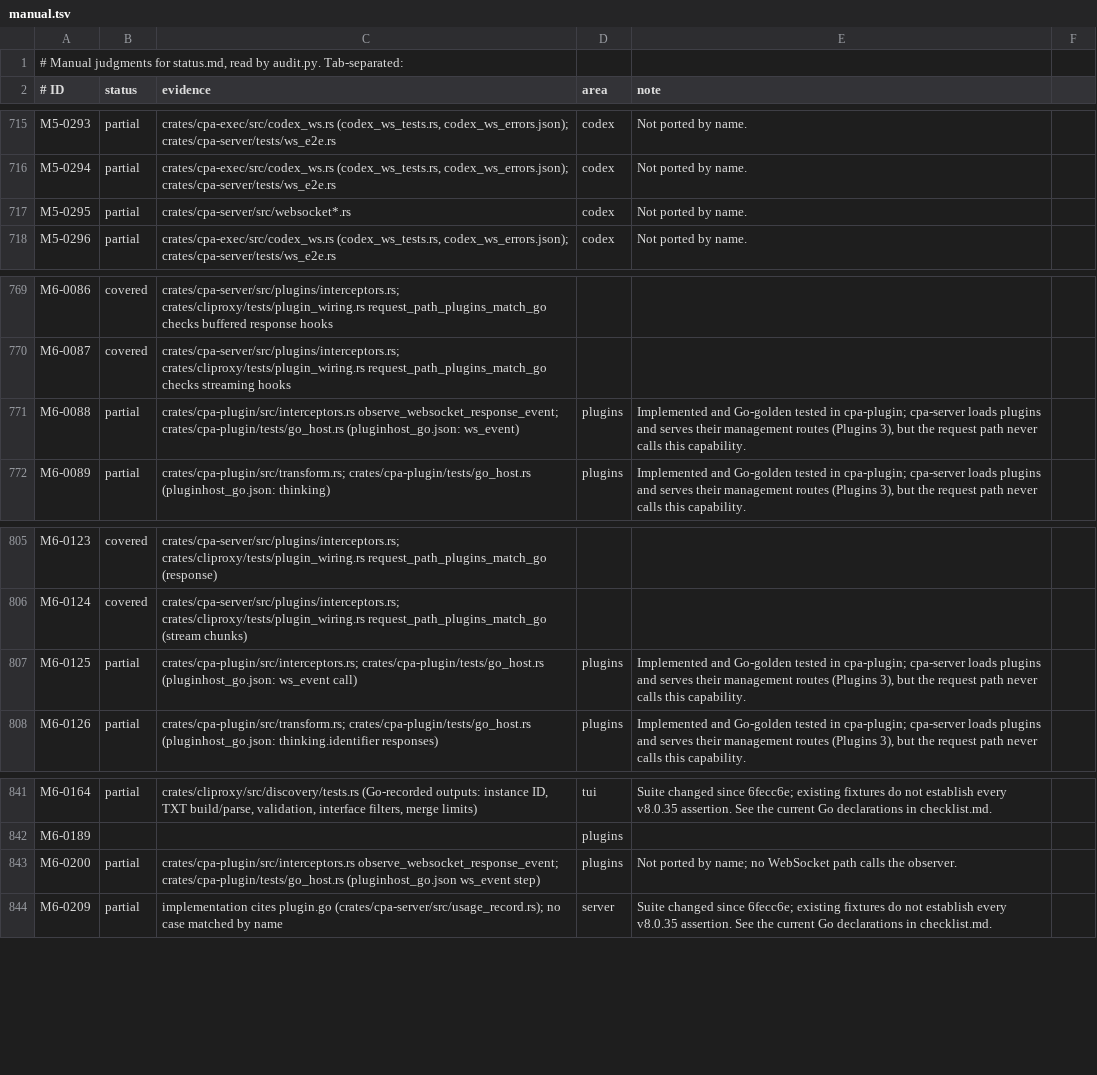
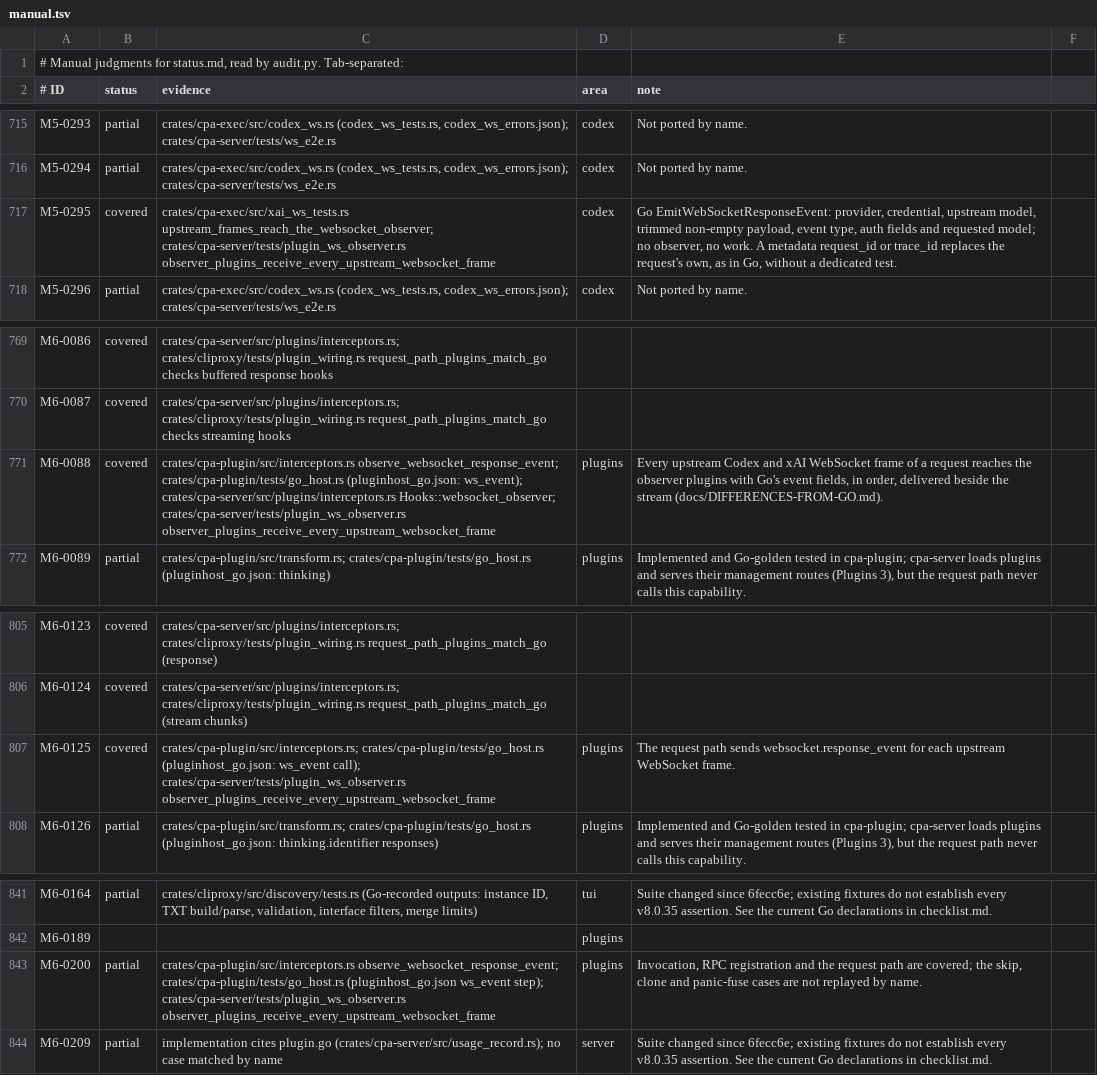
Before and after one commit to DarkEden-coding/sub-api-proxy, a TSV file: docs/parity-audit/manual.tsv, drawn as a sheet; only a part is shown, gaps mark what is left out.

Commit message:
Plugin WebSocket response observer (Go v8.0.35 EmitWebSocketResponseEvent)
Codex and xAI WebSocket executors report every non-empty upstream frame,
beside its capture, to the attempt's observer. When observer plugins are
loaded, the request hooks bind one per attempt: Go's event fields (request
and trace IDs, handler format, upstream and requested model, provider,
credential identity, frame type, payload, executor metadata), delivered to
the plugins in order by one task per attempt.

```diff
--- a/docs/parity-audit/manual.tsv
+++ b/docs/parity-audit/manual.tsv
@@ -716,3 +716,3 @@ M5-0293	partial	crates/cpa-exec/src/codex_ws.rs (codex_ws_tests.rs, codex_ws_err
 M5-0294	partial	crates/cpa-exec/src/codex_ws.rs (codex_ws_tests.rs, codex_ws_errors.json); crates/cpa-server/tests/ws_e2e.rs	codex	Not ported by name.
-M5-0295	partial	crates/cpa-server/src/websocket*.rs	codex	Not ported by name.
+M5-0295	covered	crates/cpa-exec/src/xai_ws_tests.rs upstream_frames_reach_the_websocket_observer; crates/cpa-server/tests/plugin_ws_observer.rs observer_plugins_receive_every_upstream_websocket_frame	codex	Go EmitWebSocketResponseEvent: provider, credential, upstream model, trimmed non-empty payload, event type, auth fields and requested model; no observer, no work. A metadata request_id or trace_id replaces the request's own, as in Go, without a dedicated test.
 M5-0296	partial	crates/cpa-exec/src/codex_ws.rs (codex_ws_tests.rs, codex_ws_errors.json); crates/cpa-server/tests/ws_e2e.rs	codex	Not ported by name.
@@ -770,3 +770,3 @@ M6-0086	covered	crates/cpa-server/src/plugins/interceptors.rs; crates/cliproxy/t
 M6-0087	covered	crates/cpa-server/src/plugins/interceptors.rs; crates/cliproxy/tests/plugin_wiring.rs request_path_plugins_match_go checks streaming hooks		
-M6-0088	partial	crates/cpa-plugin/src/interceptors.rs observe_websocket_response_event; crates/cpa-plugin/tests/go_host.rs (pluginhost_go.json: ws_event)	plugins	Implemented and Go-golden tested in cpa-plugin; cpa-server loads plugins and serves their management routes (Plugins 3), but the request path never calls this capability.
+M6-0088	covered	crates/cpa-plugin/src/interceptors.rs observe_websocket_response_event; crates/cpa-plugin/tests/go_host.rs (pluginhost_go.json: ws_event); crates/cpa-server/src/plugins/interceptors.rs Hooks::websocket_observer; crates/cpa-server/tests/plugin_ws_observer.rs observer_plugins_receive_every_upstream_websocket_frame	plugins	Every upstream Codex and xAI WebSocket frame of a request reaches the observer plugins with Go's event fields, in order, delivered beside the stream (docs/DIFFERENCES-FROM-GO.md).
 M6-0089	partial	crates/cpa-plugin/src/transform.rs; crates/cpa-plugin/tests/go_host.rs (pluginhost_go.json: thinking)	plugins	Implemented and Go-golden tested in cpa-plugin; cpa-server loads plugins and serves their management routes (Plugins 3), but the request path never calls this capability.
@@ -806,3 +806,3 @@ M6-0123	covered	crates/cpa-server/src/plugins/interceptors.rs; crates/cliproxy/t
 M6-0124	covered	crates/cpa-server/src/plugins/interceptors.rs; crates/cliproxy/tests/plugin_wiring.rs request_path_plugins_match_go (stream chunks)		
-M6-0125	partial	crates/cpa-plugin/src/interceptors.rs; crates/cpa-plugin/tests/go_host.rs (pluginhost_go.json: ws_event call)	plugins	Implemented and Go-golden tested in cpa-plugin; cpa-server loads plugins and serves their management routes (Plugins 3), but the request path never calls this capability.
+M6-0125	covered	crates/cpa-plugin/src/interceptors.rs; crates/cpa-plugin/tests/go_host.rs (pluginhost_go.json: ws_event call); crates/cpa-server/tests/plugin_ws_observer.rs observer_plugins_receive_every_upstream_websocket_frame	plugins	The request path sends websocket.response_event for each upstream WebSocket frame.
 M6-0126	partial	crates/cpa-plugin/src/transform.rs; crates/cpa-plugin/tests/go_host.rs (pluginhost_go.json: thinking.identifier responses)	plugins	Implemented and Go-golden tested in cpa-plugin; cpa-server loads plugins and serves their management routes (Plugins 3), but the request path never calls this capability.
@@ -842,3 +842,3 @@ M6-0164	partial	crates/cliproxy/src/discovery/tests.rs (Go-recorded outputs: ins
 M6-0189			plugins	
-M6-0200	partial	crates/cpa-plugin/src/interceptors.rs observe_websocket_response_event; crates/cpa-plugin/tests/go_host.rs (pluginhost_go.json ws_event step)	plugins	Not ported by name; no WebSocket path calls the observer.
+M6-0200	partial	crates/cpa-plugin/src/interceptors.rs observe_websocket_response_event; crates/cpa-plugin/tests/go_host.rs (pluginhost_go.json ws_event step); crates/cpa-server/tests/plugin_ws_observer.rs observer_plugins_receive_every_upstream_websocket_frame	plugins	Invocation, RPC registration and the request path are covered; the skip, clone and panic-fuse cases are not replayed by name.
 M6-0209	partial	implementation cites plugin.go (crates/cpa-server/src/usage_record.rs); no case matched by name	server	Suite changed since 6fecc6e; existing fixtures do not establish every v8.0.35 assertion. See the current Go declarations in checklist.md.
```
Also changed, not shown: 7 other files.
